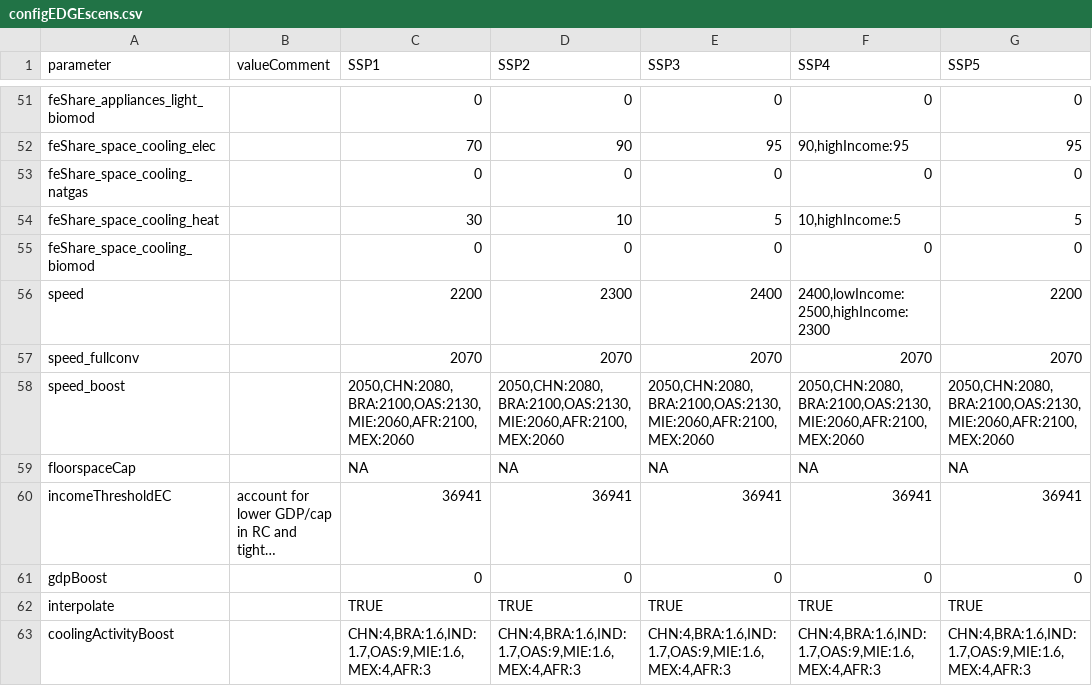
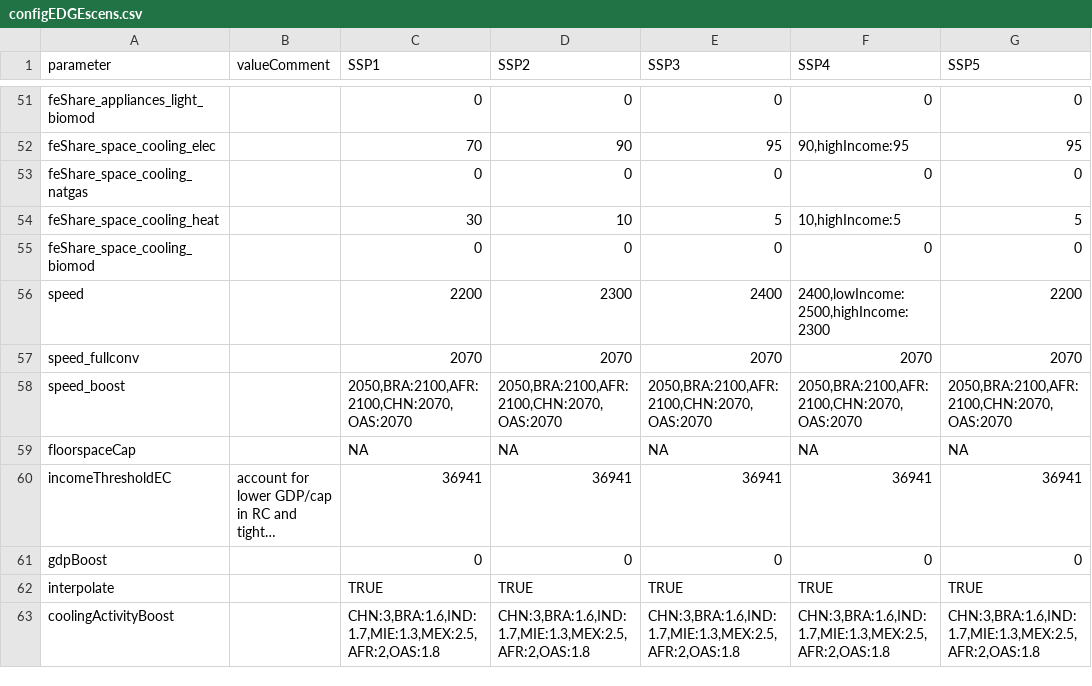
Before and after one commit to hagento/edgebuildings, a CSV file: inst/config/configEDGEscens.csv, drawn as a sheet; only a part is shown, gaps mark what is left out; long unchanged cells end in ….

```diff
--- a/inst/config/configEDGEscens.csv
+++ b/inst/config/configEDGEscens.csv
@@ -57,3 +57,3 @@
 "speed_fullconv";"";"2070";"2070";"2070";"2070";"2070"
-"speed_boost";"";"2050,CHN:2080,BRA:2100,OAS:2130,MIE:2060,AFR:2100,MEX:2060";"2050,CHN:2080,BRA:2100,OAS:2130,MIE:2060,AFR:2100,MEX:2060";"2050,CHN:2080,BRA:2100,OAS:2130,MIE:2060,AFR:2100,MEX:2060";"2050,CHN:2080,BRA:2100,OAS:2130,MIE:2060,AFR:2100,MEX:2060";"2050,CHN:2080,BRA:2100,OAS:2130,MIE:2060,AFR:2100,MEX:2060"
+"speed_boost";"";"2050,BRA:2100,AFR:2100,CHN:2070,OAS:2070";"2050,BRA:2100,AFR:2100,CHN:2070,OAS:2070";"2050,BRA:2100,AFR:2100,CHN:2070,OAS:2070";"2050,BRA:2100,AFR:2100,CHN:2070,OAS:2070";"2050,BRA:2100,AFR:2100,CHN:2070,OAS:2070"
 "floorspaceCap";"";"NA";"NA";"NA";"NA";"NA"
@@ -62,2 +62,2 @@
 "interpolate";"";"TRUE";"TRUE";"TRUE";"TRUE";"TRUE"
-"coolingActivityBoost";"";"CHN:4,BRA:1.6,IND:1.7,OAS:9,MIE:1.6,MEX:4,AFR:3";"CHN:4,BRA:1.6,IND:1.7,OAS:9,MIE:1.6,MEX:4,AFR:3";"CHN:4,BRA:1.6,IND:1.7,OAS:9,MIE:1.6,MEX:4,AFR:3";"CHN:4,BRA:1.6,IND:1.7,OAS:9,MIE:1.6,MEX:4,AFR:3";"CHN:4,BRA:1.6,IND:1.7,OAS:9,MIE:1.6,MEX:4,AFR:3"
+"coolingActivityBoost";"";"CHN:3,BRA:1.6,IND:1.7,MIE:1.3,MEX:2.5,AFR:2,OAS:1.8";"CHN:3,BRA:1.6,IND:1.7,MIE:1.3,MEX:2.5,AFR:2,OAS:1.8";"CHN:3,BRA:1.6,IND:1.7,MIE:1.3,MEX:2.5,AFR:2,OAS:1.8";"CHN:3,BRA:1.6,IND:1.7,MIE:1.3,MEX:2.5,AFR:2,OAS:1.8";"CHN:3,BRA:1.6,IND:1.7,MIE:1.3,MEX:2.5,AFR:2,OAS:1.8"
```
Also changed, not shown: inst/config/default.csv, 3 other files.
